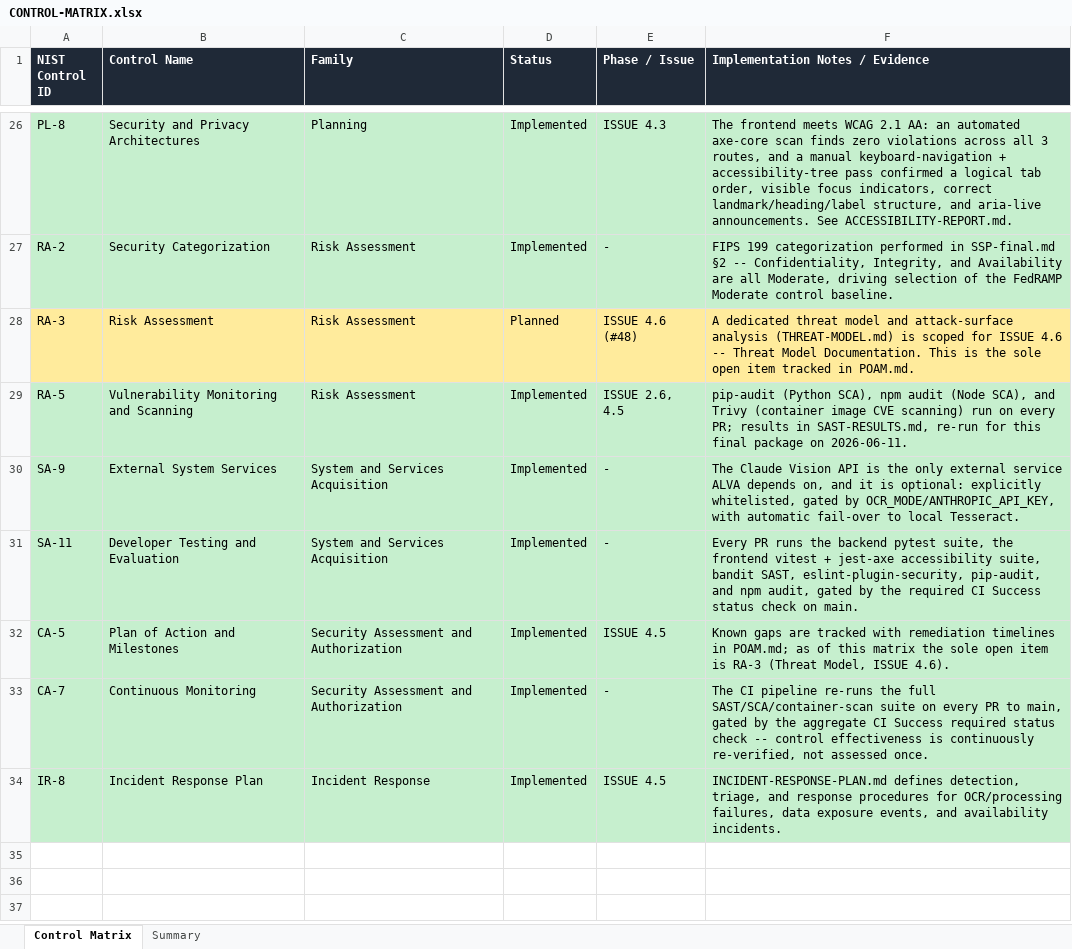
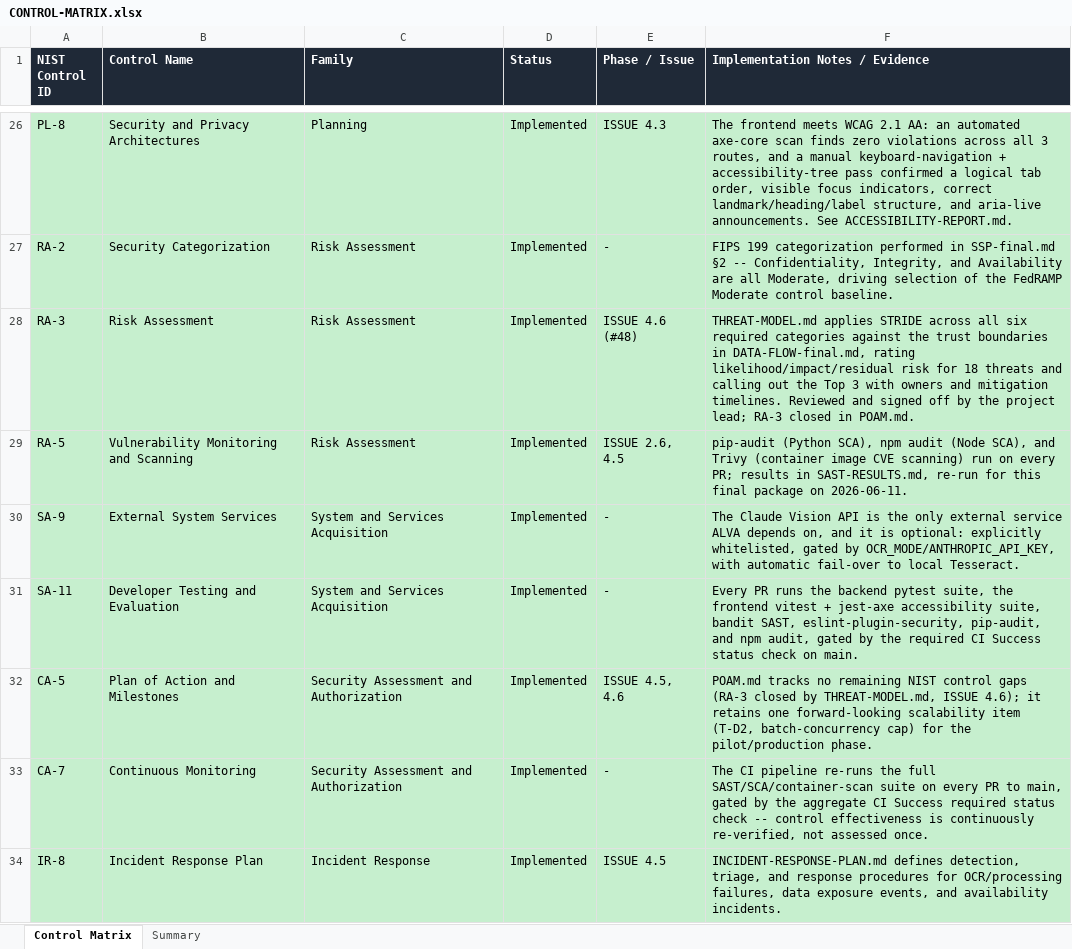
Before and after one commit to hfenelsoftllc/alcohol-label-verification-app, an Excel workbook: docs/fedramp/CONTROL-MATRIX.xlsx, sheet Control Matrix, drawn as a sheet; only a part is shown, gaps mark what is left out; values as stored, in another font and other column widths than the file's, no borders; the diff names each change by its address in the sheet, - before the commit and + after, or states it on an @@ line.

Commit message:
Add STRIDE threat model and close RA-3 (ISSUE 4.6)
Adds docs/fedramp/THREAT-MODEL.md applying STRIDE across session
(spoofing), label image (tampering), audit logs (repudiation), OCR
data (information disclosure), batch load (DoS), and API auth
(elevation of privilege), rating 18 threats against the TB-0..TB-3
trust boundaries and calling out a Top 3 with owners and mitigation
timelines, reviewed and signed off by the project lead.

Closes RA-3 (the sole open POA&M item): POAM.md, SSP-final.md,
README.md, and CONTROL-MATRIX.xlsx updated to Implemented, with a new
forward-looking POA&M item (T-D2, global batch-concurrency cap) for
the pilot phase. Also adds operator guidance to .env.example for
SESSION_SECRET_KEY (mitigates T-S2).

```diff
--- a/docs/fedramp/CONTROL-MATRIX.xlsx (sheet Control Matrix)
+++ b/docs/fedramp/CONTROL-MATRIX.xlsx (sheet Control Matrix)
-A28:F28 fill: #FFEB9C
+A28:F28 fill: #C6EFCE
-D28 (Status): Planned
+D28 (Status): Implemented
-F28 (Implementation Notes / Evidence): A dedicated threat model and attack-surface analysis (THREAT-MODEL.md) is scoped for ISSUE 4.6 -- Threat Model Documentation. This is the sole open item tracked in POAM.md.
+F28 (Implementation Notes / Evidence): THREAT-MODEL.md applies STRIDE across all six required categories against the trust boundaries in DATA-FLOW-final.md, rating likelihood/impact/residual risk for 18 threats and calling out the Top 3 with owners and mitigation timelines. Reviewed and signed off by the project lead; RA-3 closed in POAM.md.
-E32 (Phase / Issue): ISSUE 4.5
+E32 (Phase / Issue): ISSUE 4.5, 4.6
-F32 (Implementation Notes / Evidence): Known gaps are tracked with remediation timelines in POAM.md; as of this matrix the sole open item is RA-3 (Threat Model, ISSUE 4.6).
+F32 (Implementation Notes / Evidence): POAM.md tracks no remaining NIST control gaps (RA-3 closed by THREAT-MODEL.md, ISSUE 4.6); it retains one forward-looking scalability item (T-D2, batch-concurrency cap) for the pilot/production phase.
```
Also changed, not shown: sheet Summary, 6 other files.
